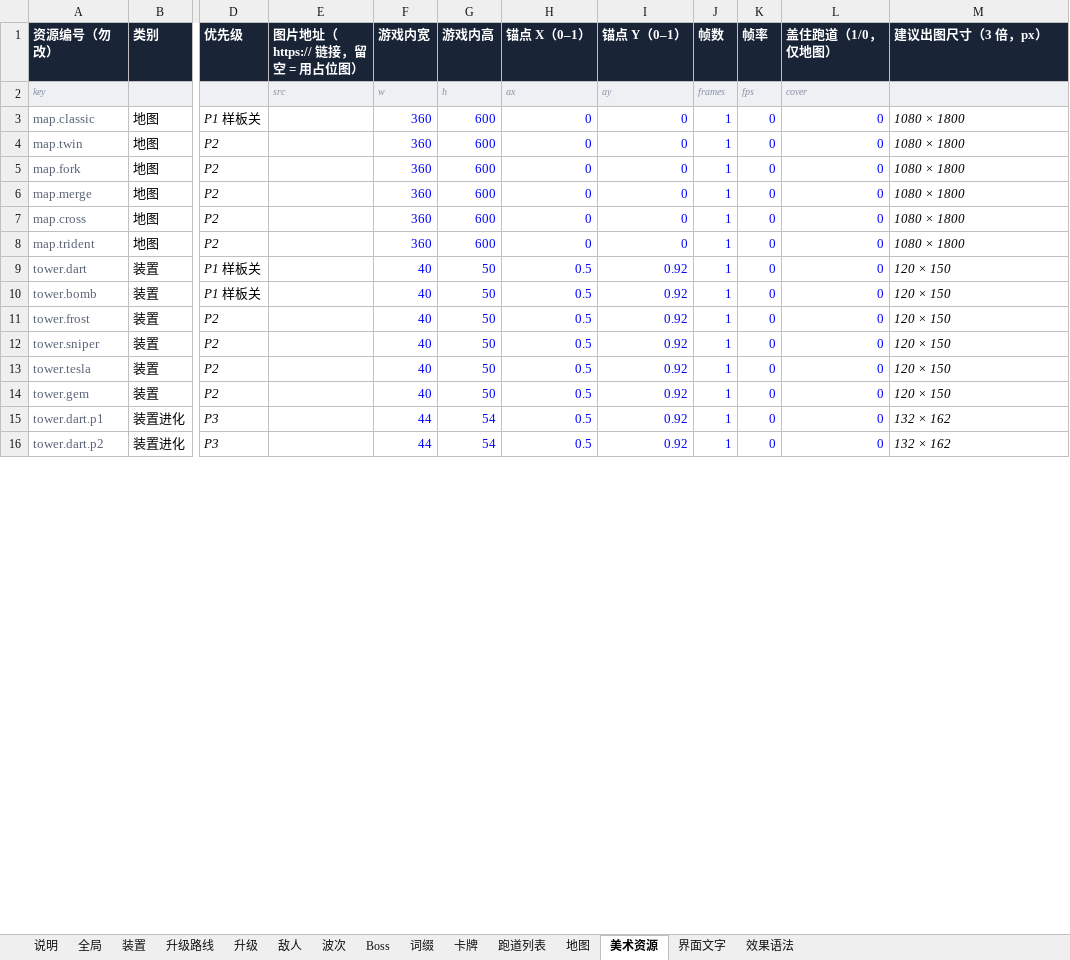
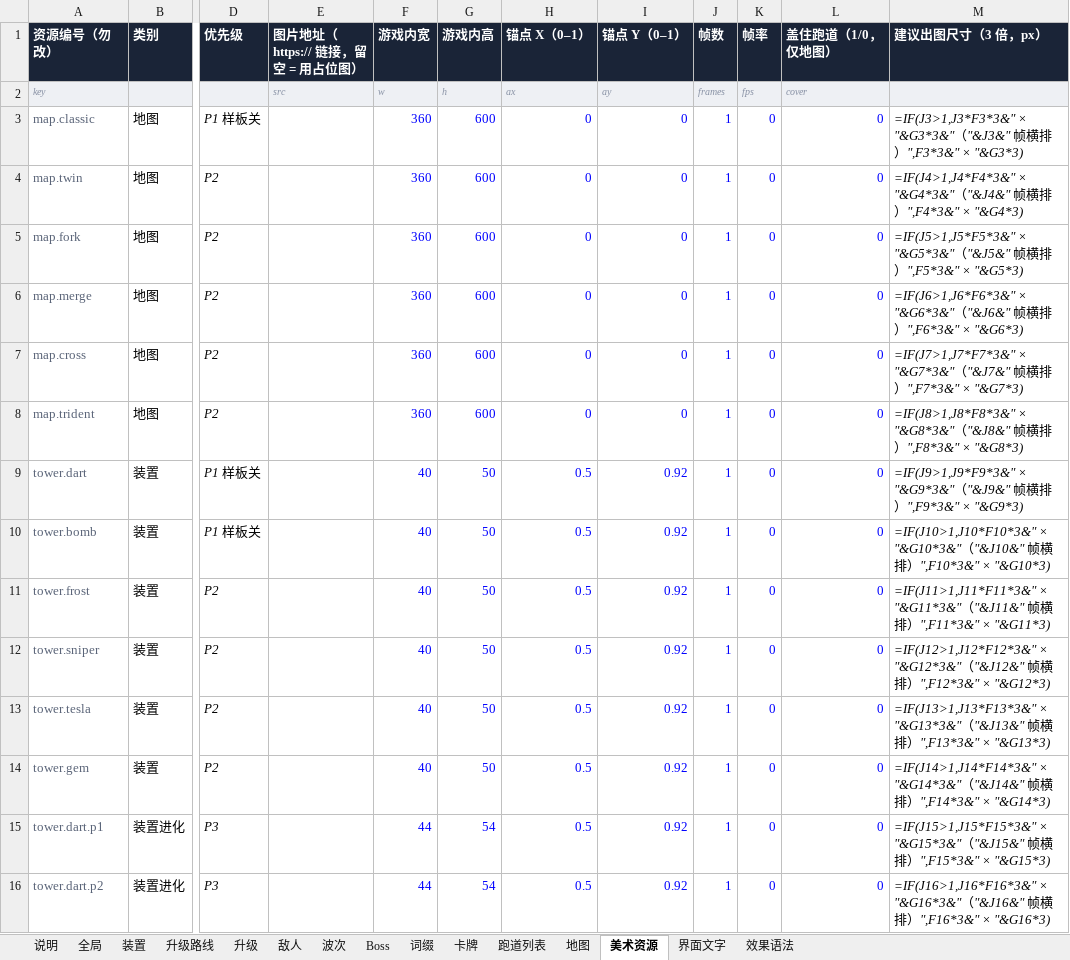
Before and after one commit to fatherofnoah42-pixel/blast-track, an Excel workbook: config/blast-track-config.xlsx, sheet 美术资源, drawn as a sheet; only a part is shown, gaps mark what is left out; values as stored, in another font and other column widths than the file's, no borders; formulas without a stored value are shown as written; the diff covers the shown part only; the diff names each change by its address in the sheet, - before the commit and + after, or states it on an @@ line.

```diff
--- a/config/blast-track-config.xlsx (sheet 美术资源)
+++ b/config/blast-track-config.xlsx (sheet 美术资源)
-M3 (建议出图尺寸（3 倍，px）): 1080 × 1800
+M3 (建议出图尺寸（3 倍，px）): =IF(J3>1,J3*F3*3&" × "&G3*3&"（"&J3&" 帧横排）",F3*3&" × "&G3*3)
-M4 (建议出图尺寸（3 倍，px）): 1080 × 1800
+M4 (建议出图尺寸（3 倍，px）): =IF(J4>1,J4*F4*3&" × "&G4*3&"（"&J4&" 帧横排）",F4*3&" × "&G4*3)
-M5 (建议出图尺寸（3 倍，px）): 1080 × 1800
+M5 (建议出图尺寸（3 倍，px）): =IF(J5>1,J5*F5*3&" × "&G5*3&"（"&J5&" 帧横排）",F5*3&" × "&G5*3)
-M6 (建议出图尺寸（3 倍，px）): 1080 × 1800
+M6 (建议出图尺寸（3 倍，px）): =IF(J6>1,J6*F6*3&" × "&G6*3&"（"&J6&" 帧横排）",F6*3&" × "&G6*3)
-M7 (建议出图尺寸（3 倍，px）): 1080 × 1800
+M7 (建议出图尺寸（3 倍，px）): =IF(J7>1,J7*F7*3&" × "&G7*3&"（"&J7&" 帧横排）",F7*3&" × "&G7*3)
-M8 (建议出图尺寸（3 倍，px）): 1080 × 1800
+M8 (建议出图尺寸（3 倍，px）): =IF(J8>1,J8*F8*3&" × "&G8*3&"（"&J8&" 帧横排）",F8*3&" × "&G8*3)
-M9 (建议出图尺寸（3 倍，px）): 120 × 150
+M9 (建议出图尺寸（3 倍，px）): =IF(J9>1,J9*F9*3&" × "&G9*3&"（"&J9&" 帧横排）",F9*3&" × "&G9*3)
-M10 (建议出图尺寸（3 倍，px）): 120 × 150
+M10 (建议出图尺寸（3 倍，px）): =IF(J10>1,J10*F10*3&" × "&G10*3&"（"&J10&" 帧横排）",F10*3&" × "&G10*3)
-M11 (建议出图尺寸（3 倍，px）): 120 × 150
+M11 (建议出图尺寸（3 倍，px）): =IF(J11>1,J11*F11*3&" × "&G11*3&"（"&J11&" 帧横排）",F11*3&" × "&G11*3)
-M12 (建议出图尺寸（3 倍，px）): 120 × 150
+M12 (建议出图尺寸（3 倍，px）): =IF(J12>1,J12*F12*3&" × "&G12*3&"（"&J12&" 帧横排）",F12*3&" × "&G12*3)
-M13 (建议出图尺寸（3 倍，px）): 120 × 150
+M13 (建议出图尺寸（3 倍，px）): =IF(J13>1,J13*F13*3&" × "&G13*3&"（"&J13&" 帧横排）",F13*3&" × "&G13*3)
-M14 (建议出图尺寸（3 倍，px）): 120 × 150
+M14 (建议出图尺寸（3 倍，px）): =IF(J14>1,J14*F14*3&" × "&G14*3&"（"&J14&" 帧横排）",F14*3&" × "&G14*3)
-M15 (建议出图尺寸（3 倍，px）): 132 × 162
+M15 (建议出图尺寸（3 倍，px）): =IF(J15>1,J15*F15*3&" × "&G15*3&"（"&J15&" 帧横排）",F15*3&" × "&G15*3)
-M16 (建议出图尺寸（3 倍，px）): 132 × 162
+M16 (建议出图尺寸（3 倍，px）): =IF(J16>1,J16*F16*3&" × "&G16*3&"（"&J16&" 帧横排）",F16*3&" × "&G16*3)
```
Also changed, not shown: 47 edited cells elsewhere in this sheet, sheet 升级, sheet 界面文字, sheet 波次, sheet Boss, 5 other files.
